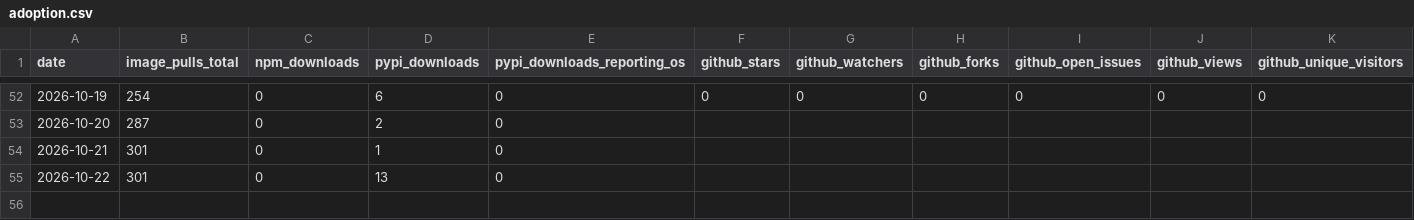
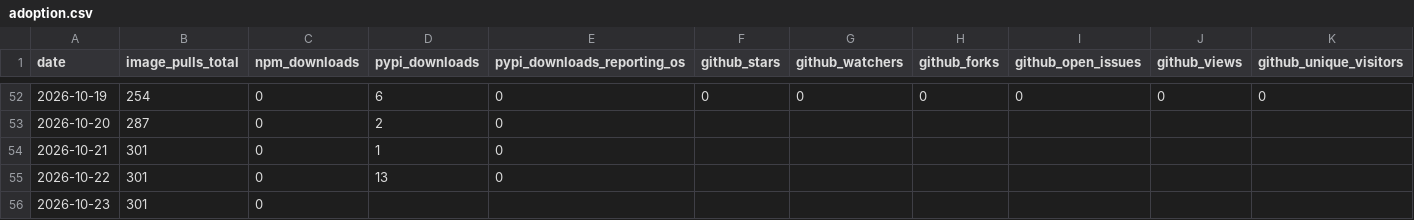
Before and after one commit to High-ArchyTech-Solutions/archytan-lite-community, a CSV file: adoption.csv, drawn as a sheet; only a part is shown, gaps mark what is left out; rows hold the shown columns only; the diff names each change by its address in the sheet, - before the commit and + after, or states it on an @@ line.

```diff
--- a/adoption.csv
+++ b/adoption.csv
+row 56: 2026-10-23 | 301 | 0
```
